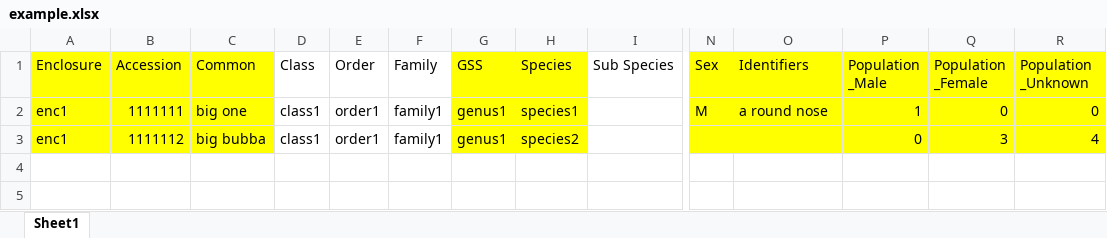
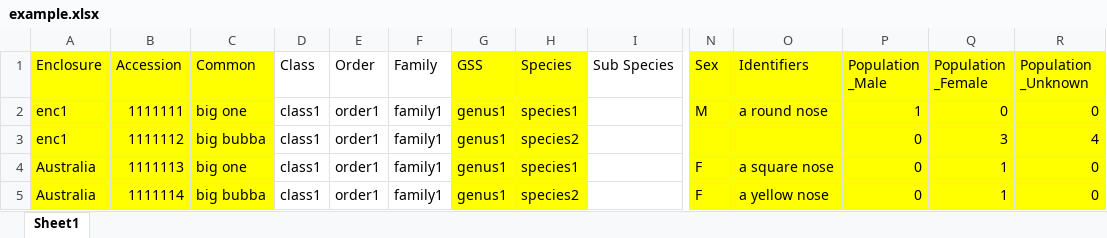
Before and after one commit to falkben/zootable, an Excel workbook: zootable/test_data/example.xlsx, sheet Sheet1, drawn as a sheet; only a part is shown, gaps mark what is left out; values as stored, in another font and other column widths than the file's, no borders; rows hold the shown columns only; the diff names each change by its address in the sheet, - before the commit and + after, or states it on an @@ line.

```diff
--- a/zootable/test_data/example.xlsx (sheet Sheet1)
+++ b/zootable/test_data/example.xlsx (sheet Sheet1)
+row 4: Australia | 1111113 | big one | class1 | order1 | family1 | genus1 | species1 |  | F | a square nose | 0 | 1 | 0
+row 5: Australia | 1111114 | big bubba | class1 | order1 | family1 | genus1 | species2 |  | F | a yellow nose | 0 | 1 | 0
```
Also changed, not shown: 3 other files.
